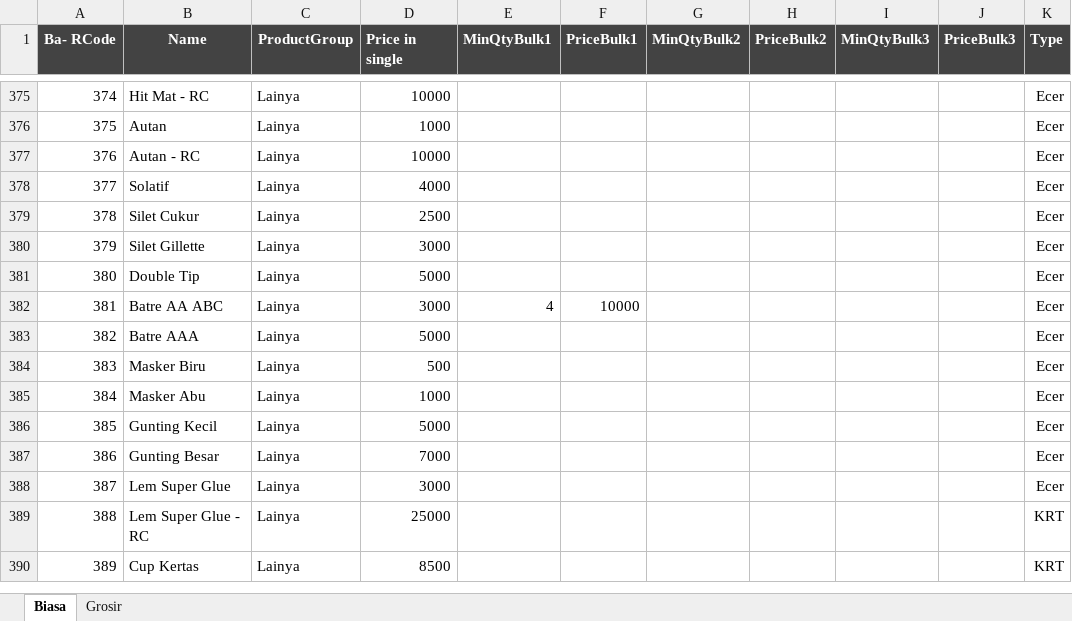
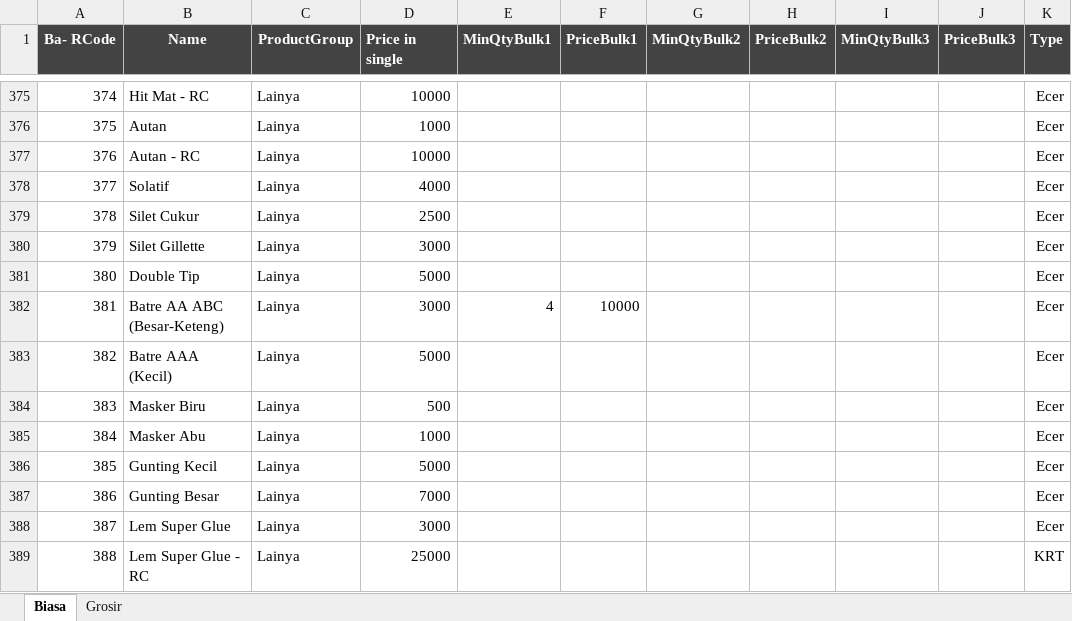
Before and after one commit to rudiath95/toko-yakin, an Excel workbook: TokoYakin.xlsx, sheet Biasa, drawn as a sheet; only a part is shown, gaps mark what is left out; the shorter side is filled out with more unchanged rows; values as stored, in another font and other column widths than the file's, no borders; charts and pictures and conditional formats not drawn; the diff names each change by its address in the sheet, - before the commit and + after, or states it on an @@ line.

Commit message:
update spreadsheet data

```diff
--- a/TokoYakin.xlsx (sheet Biasa)
+++ b/TokoYakin.xlsx (sheet Biasa)
-B382 (Name): Batre AA ABC
+B382 (Name): Batre AA ABC (Besar-Keteng)
-B383 (Name): Batre AAA
+B383 (Name): Batre AAA (Kecil)
```
